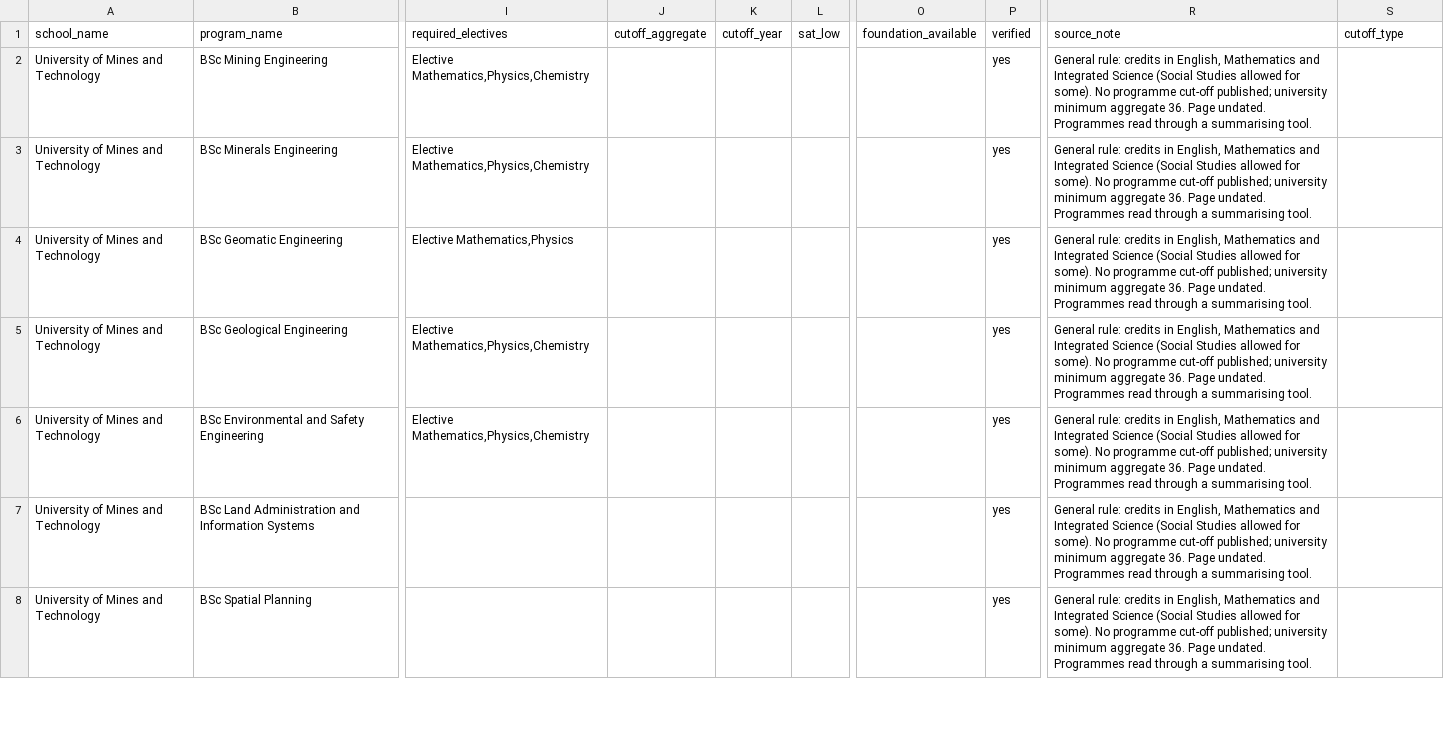
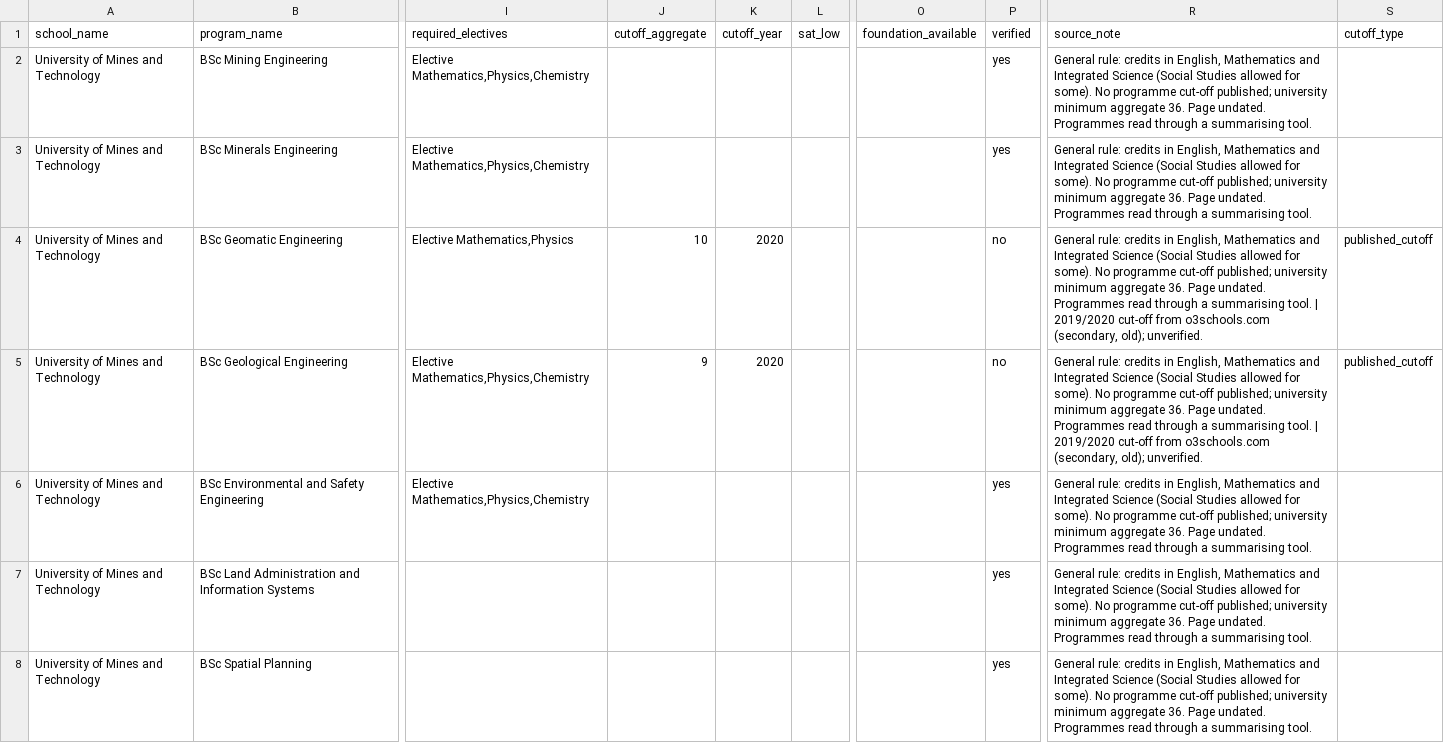
Before and after one commit to eddie-ny/schoolmatch, a CSV file: data/ghana-public-universities/umat_programs.csv, drawn as a sheet; only a part is shown, gaps mark what is left out; the diff covers the shown part only; the diff names each change by its address in the sheet, - before the commit and + after, or states it on an @@ line.

```diff
--- a/data/ghana-public-universities/umat_programs.csv
+++ b/data/ghana-public-universities/umat_programs.csv
-J4 (cutoff_aggregate): (empty)
+J4 (cutoff_aggregate): 10
-K4:K5 (cutoff_year): (empty)
+K4:K5 (cutoff_year): 2020
-P4:P5 (verified): yes
+P4:P5 (verified): no
-R4:R5 (source_note): …summarising tool.
+R4:R5 (source_note): …summarising tool. | 2019/2020 cut-off from o3schools.com (secondary, old); unverified.
-S4:S5 (cutoff_type): (empty)
+S4:S5 (cutoff_type): published_cutoff
-J5 (cutoff_aggregate): (empty)
+J5 (cutoff_aggregate): 9
```
Also changed, not shown: 35 edited cells elsewhere in this file, 2 other files.
